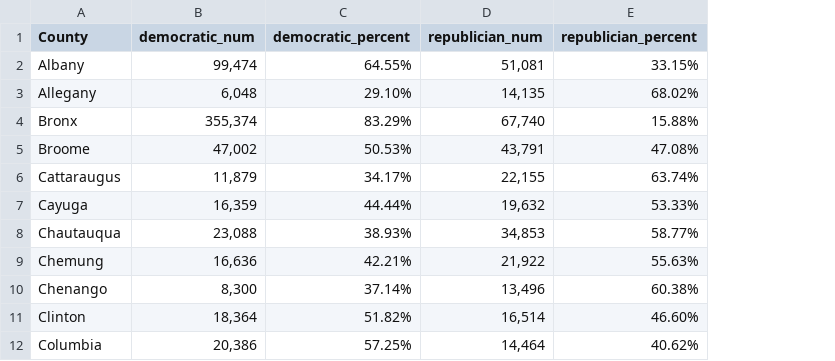
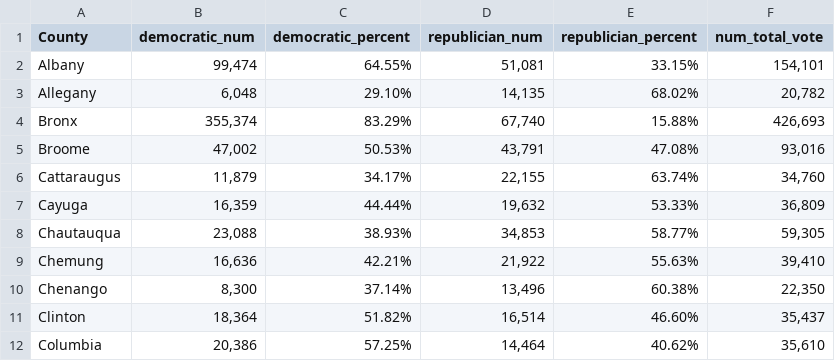
Before and after one commit to SSK-Emperor/p8105_final_voting_crisis, a CSV file: data/election_result_NY_2020.csv, drawn as a sheet; only a part is shown; the diff names each change by its address in the sheet, - before the commit and + after, or states it on an @@ line.

Commit message:
vote data update

```diff
--- a/data/election_result_NY_2020.csv
+++ b/data/election_result_NY_2020.csv
+column F (num_total_vote), rows 2-12: 154,101 | 20,782 | 426,693 | 93,016 | 34,760 | 36,809 | 59,305 | 39,410 | 22,350 | 35,437 | 35,610
```
